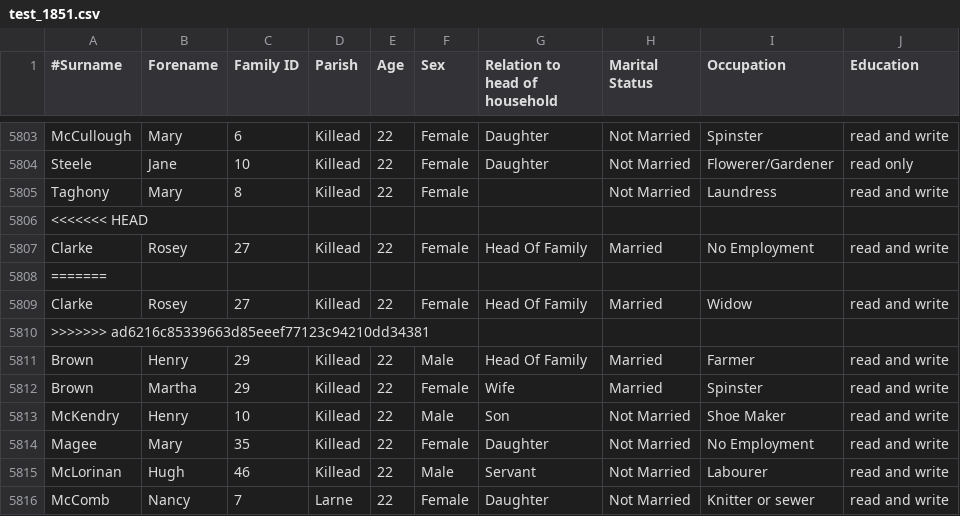
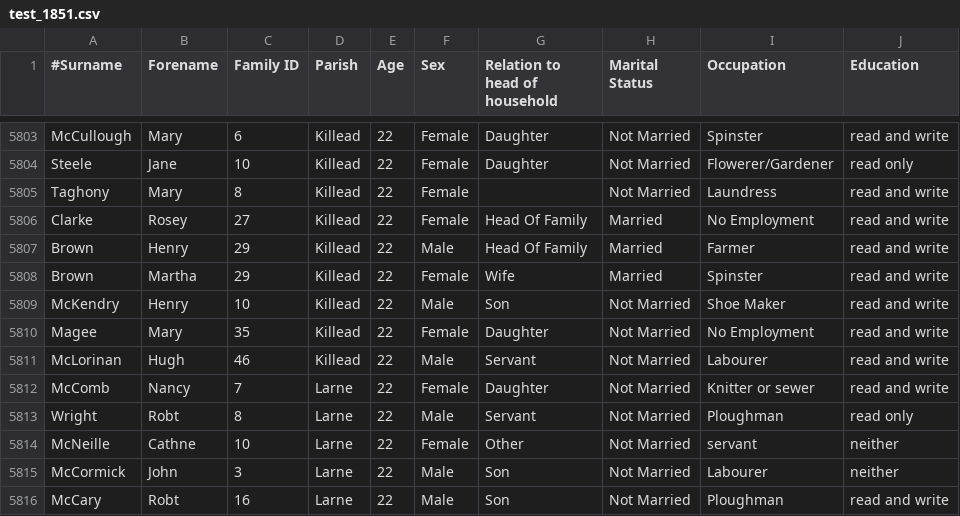
Before and after one commit to DavidMcMorrow/CensusMachineLearning, a CSV file: test_1851.csv, drawn as a sheet; only a part is shown, gaps mark what is left out; the shorter side is filled out with more unchanged rows; the diff names each change by its address in the sheet, - before the commit and + after, or states it on an @@ line.

```diff
--- a/test_1851.csv
+++ b/test_1851.csv
-row 5806: <<<<<<< HEAD
-row 5808: =======
-row 5809: Clarke | Rosey | 27 | Killead | 22 | Female | Head Of Family | Married | Widow | read and write
-row 5810: >>>>>>> ad6216c85339663d85eeef77123c94210dd34381
```
Also changed, not shown: 1 other file.
